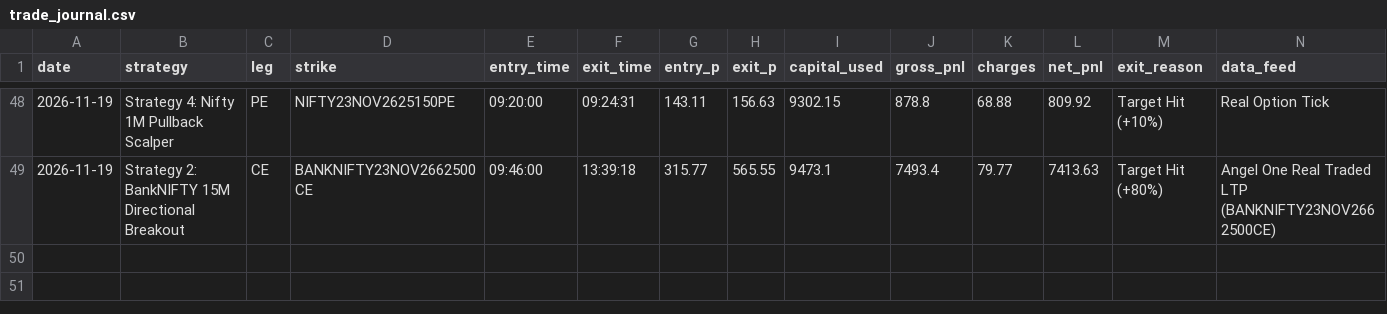
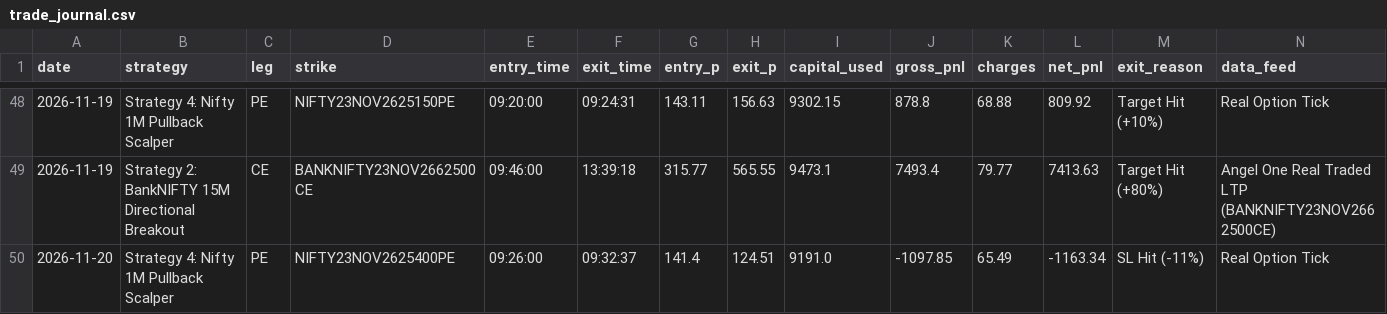
Before and after one commit to don9116969-cmd/NF-OP, a CSV file: data/trade_journal.csv, drawn as a sheet; only a part is shown, gaps mark what is left out.

Commit message:
Auto-Journal: 🔴 Exit Strategy 4: Nifty 1M Pullback Scalper [PnL: INR -1163.34] [skip ci]

```diff
--- a/data/trade_journal.csv
+++ b/data/trade_journal.csv
@@ -49 +49,2 @@ date,strategy,leg,strike,entry_time,exit_time,entry_p,exit_p,capital_used,gross_
 2026-11-19,Strategy 2: BankNIFTY 15M Directional Breakout,CE,BANKNIFTY23NOV2662500CE,09:46:00,13:39:18,315.77,565.55,9473.1,7493.4,79.77,7413.63,Target Hit (+80%),Angel One Real Traded LTP (BANKNIFTY23NOV2662500CE)
+2026-11-20,Strategy 4: Nifty 1M Pullback Scalper,PE,NIFTY23NOV2625400PE,09:26:00,09:32:37,141.4,124.51,9191.0,-1097.85,65.49,-1163.34,SL Hit (-11%),Real Option Tick
```
Also changed, not shown: 5 other files.
